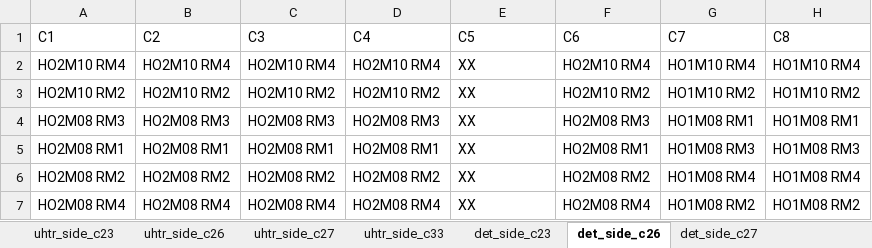
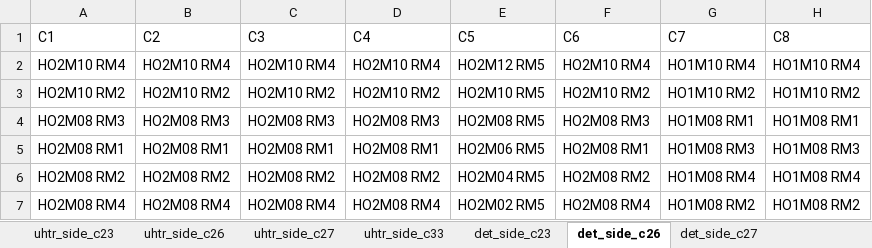
Before and after one commit to ashrafkasem/CMSngHOMAP, an Excel workbook: patch.xlsx, sheet det_side_c26, drawn as a sheet; only a part is shown; values as stored, in another font and other column widths than the file's, no borders; the diff names each change by its address in the sheet, - before the commit and + after, or states it on an @@ line.

```diff
--- a/patch.xlsx (sheet det_side_c26)
+++ b/patch.xlsx (sheet det_side_c26)
-E2 (C5): XX
+E2 (C5): HO2M12 RM5
-E3 (C5): XX
+E3 (C5): HO2M10 RM5
-E4 (C5): XX
+E4 (C5): HO2M08 RM5
-E5 (C5): XX
+E5 (C5): HO2M06 RM5
-E6 (C5): XX
+E6 (C5): HO2M04 RM5
-E7 (C5): XX
+E7 (C5): HO2M02 RM5
```
Also changed, not shown: sheet det_side_c27, sheet uhtr_side_c26, sheet uhtr_side_c27, 4 other files.
